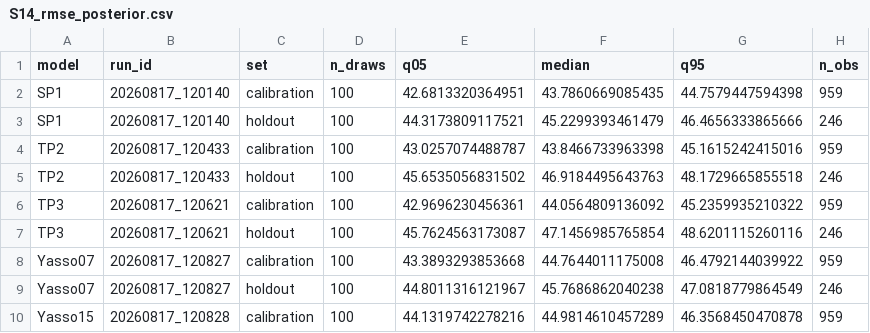
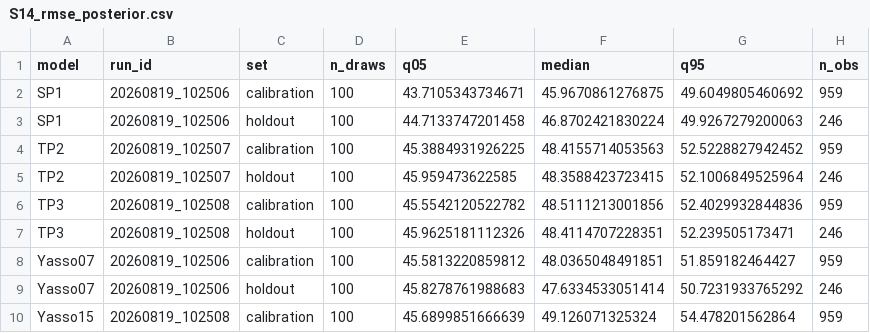
Before and after one commit to ilmenichetti/HIKET, a CSV file: manuscript/figures/S14_rmse_posterior.csv, drawn as a sheet; only a part is shown; the diff covers the shown part only.

Commit message:
Pre-1985 input: Liski-based per-hectare ramp; recentre sigma_input on Liski
Two changes to the input specification, both grounded in Liski et al. 2006
(Ann. For. Sci. 63:687-697) -- Finland, same period, same model family, same
NFI source, with A. Lehtonen and M. Peltoniemi as coauthors.

1. PRE-RUN SHAPE. The 1917-1985 ramp was driven by national TOTAL growing
   stock: a standing STOCK rather than an input, and a national total rather
   than per hectare. Replaced by the reconstructed input to soil, per hectare,
   tree basis. New default; HIKET_PREINIT_SHAPE=growing_stock reverts and
   reproduces the old shape bit-identically (verified, max |diff| 0).
   Normalised shape mean 0.194 -> 0.450; the old curve had the sign backwards
   through the heavy-cutting decades, when harvest residues put carbon INTO
   the soil.

2. sigma_input prior centre 1.08 -> 1.27 in all six Prior_specs. Their Fig. 7
   splits as tree litter 1.58 + ground vegetation 0.61 + residues 0.63 +
   mortality 0.06; the subtotal comparable to our J_bar is 2.27, total 2.88,
   so the understorey correction is 2.88/2.27 = 1.27. Ratio, not their
   absolute (which would give 1.15) -- sigma_input corrects OUR J_bar.

Data extracted in Data/liski2006_litter_input/ -- NOT a digitisation: Fig. 5
is vector, so vertices and axis ticks are read exactly. Validated on four
independent tests (three area-free ratios vs Fig. 7; implied area 15.22 Mha
against 15.22 Mha from their stock/density).

Composition matches the post-1985 Tupek product exactly (tree litter incl.
residues and mortality, understorey excluded), so sigma_input means the same
thing on both sides of 1985. Including ground vegetation would put a
discontinuity in a fitted parameter at the join that no diagnostic here would
reveal.

Also in this commit:
- build_F4_initialization.R hard-coded a LINEAR spin-up ramp while the wrappers
  have used the growing-stock shape since C3 (2026-07-16), so the figure named
  after the initialization problem drew an initialization never run. Fixed;
  caches re-keyed "c3". F4 gains a lower panel with the mean litter input flux.
- intrinsic_mrt.R, intrinsic_mrt_lib.R, paired_stock_change.R had hard-coded
  RUN_IDs and were reporting a previous run's numbers. Now auto-select.
- S7 extended to all three Yasso versions with mean/median annotation.
- M&M: sections on Yasso's depth basis, the pre-run shape defect, and the
  assumption-by-assumption comparison with Liski et al.

```diff
--- a/manuscript/figures/S14_rmse_posterior.csv
+++ b/manuscript/figures/S14_rmse_posterior.csv
@@ -1,10 +1,10 @@
 "model","run_id","set","n_draws","q05","median","q95","n_obs"
-"SP1","20260817_120140","calibration",100,42.6813320364951,43.7860669085435,44.7579447594398,959
-"SP1","20260817_120140","holdout",100,44.3173809117521,45.2299393461479,46.4656333865666,246
-"TP2","20260817_120433","calibration",100,43.0257074488787,43.8466733963398,45.1615242415016,959
-"TP2","20260817_120433","holdout",100,45.6535056831502,46.9184495643763,48.1729665855518,246
-"TP3","20260817_120621","calibration",100,42.9696230456361,44.0564809136092,45.2359935210322,959
-"TP3","20260817_120621","holdout",100,45.7624563173087,47.1456985765854,48.6201115260116,246
-"Yasso07","20260817_120827","calibration",100,43.3893293853668,44.7644011175008,46.4792144039922,959
-"Yasso07","20260817_120827","holdout",100,44.8011316121967,45.7686862040238,47.0818779864549,246
-"Yasso15","20260817_120828","calibration",100,44.1319742278216,44.9814610457289,46.3568450470878,959
+"SP1","20260819_102506","calibration",100,43.7105343734671,45.9670861276875,49.6049805460692,959
+"SP1","20260819_102506","holdout",100,44.7133747201458,46.8702421830224,49.9267279200063,246
+"TP2","20260819_102507","calibration",100,45.3884931926225,48.4155714053563,52.5228827942452,959
+"TP2","20260819_102507","holdout",100,45.959473622585,48.3588423723415,52.1006849525964,246
+"TP3","20260819_102508","calibration",100,45.5542120522782,48.5111213001856,52.4029932844836,959
+"TP3","20260819_102508","holdout",100,45.9625181112326,48.4114707228351,52.239505173471,246
+"Yasso07","20260819_102506","calibration",100,45.5813220859812,48.0365048491851,51.859182464427,959
+"Yasso07","20260819_102506","holdout",100,45.8278761988683,47.6334533051414,50.7231933765292,246
+"Yasso15","20260819_102508","calibration",100,45.6899851666639,49.126071325324,54.478201562864,959
```
Also changed, not shown: 12 edited cells elsewhere in this file, 56 other files.
